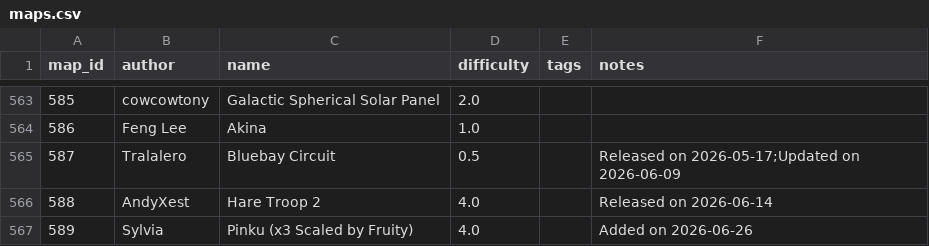
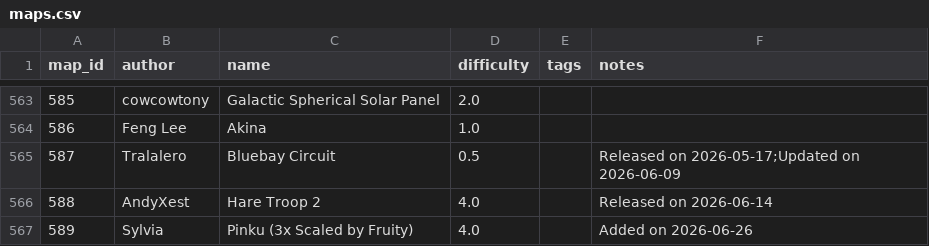
Before and after one commit to vv4t/Aottg2-Racing-Maps, a CSV file: maps.csv, drawn as a sheet; only a part is shown, gaps mark what is left out.

Commit message:
Update maps.csv

```diff
--- a/maps.csv
+++ b/maps.csv
@@ -566,2 +566,2 @@ map_id|author|name|difficulty|tags|notes
 588|AndyXest|Hare Troop 2|4.0||Released on 2026-06-14
-589|Sylvia|Pinku (x3 Scaled by Fruity)|4.0||Added on 2026-06-26
+589|Sylvia|Pinku (3x Scaled by Fruity)|4.0||Added on 2026-06-26
```
